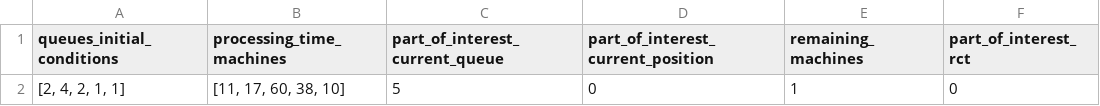
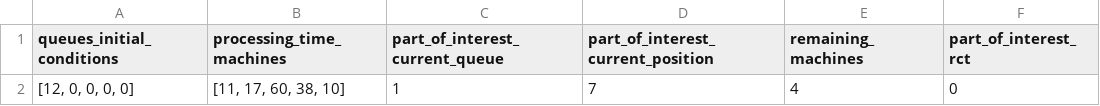
Before and after one commit to pedrolbacelar/DigiMind, a CSV file: test.csv, drawn as a sheet.

```diff
--- a/test.csv
+++ b/test.csv
@@ -1,2 +1,2 @@
 queues_initial_conditions,processing_time_machines,part_of_interest_current_queue,part_of_interest_current_position,remaining_machines,part_of_interest_rct
-"[2, 4, 2, 1, 1]","[11, 17, 60, 38, 10]",5,0,1,0
+"[12, 0, 0, 0, 0]","[11, 17, 60, 38, 10]",1,7,4,0
```
Also changed, not shown: 3 other files.
